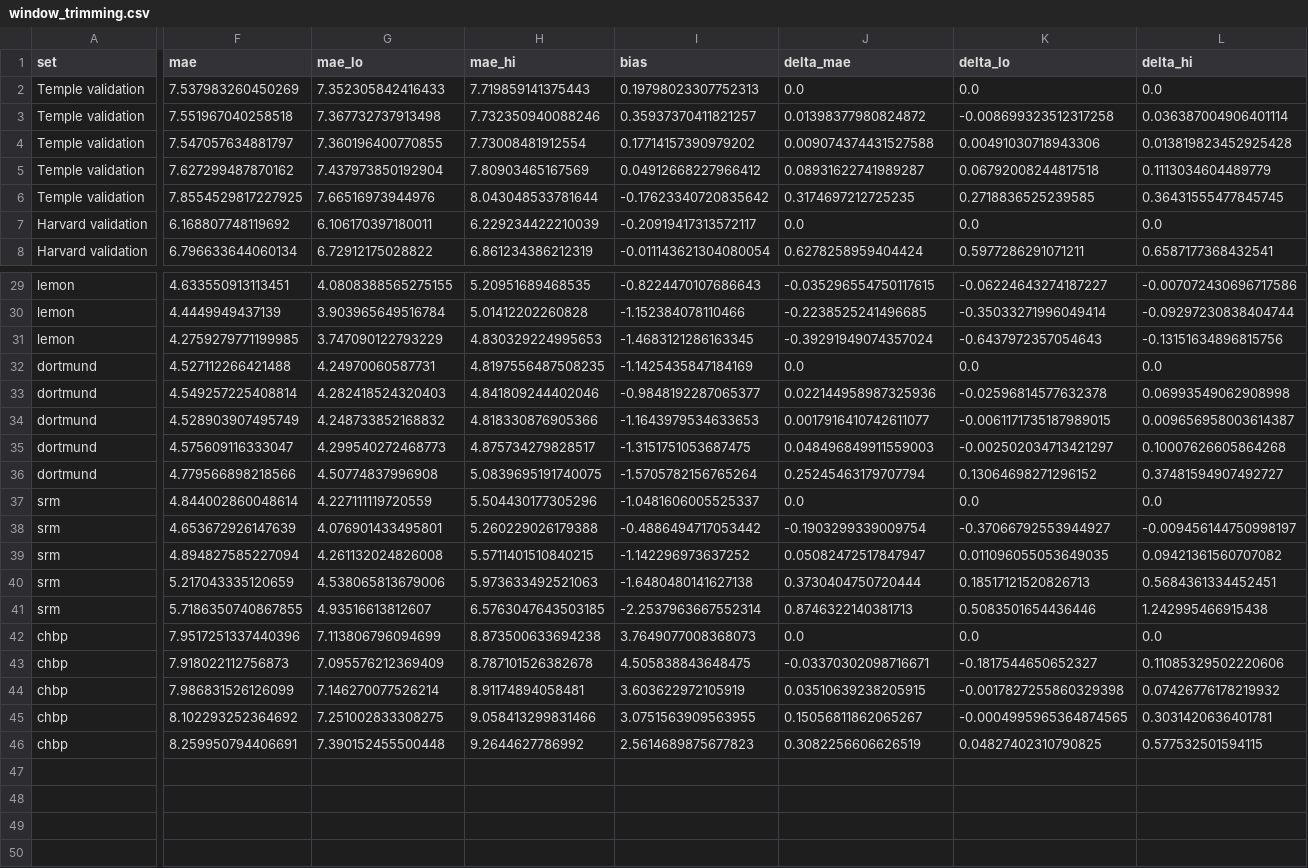
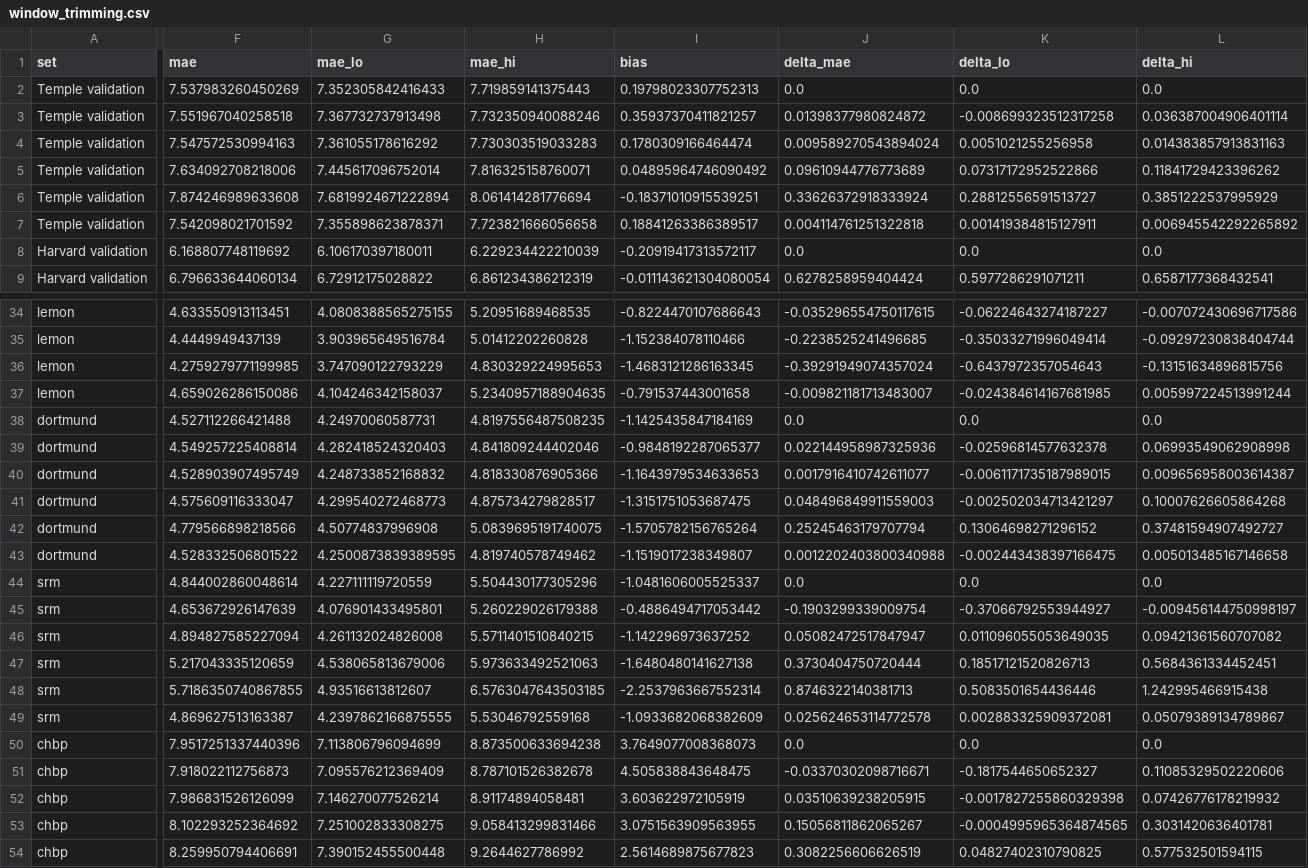
Before and after one commit to Neuro-Clalit/LaBraM, a CSV file: docs/data/external_eval/tech_report/window_trimming.csv, drawn as a sheet; only a part is shown, gaps mark what is left out; rows hold the shown columns only; the diff covers the shown part only; the diff names each change by its address in the sheet, - before the commit and + after, or states it on an @@ line.

```diff
--- a/docs/data/external_eval/tech_report/window_trimming.csv
+++ b/docs/data/external_eval/tech_report/window_trimming.csv
-F4 (mae): 7.547057634881797
+F4 (mae): 7.547572530994163
-G4 (mae_lo): 7.360196400770855
+G4 (mae_lo): 7.361055178616292
-H4 (mae_hi): 7.73008481912554
+H4 (mae_hi): 7.730303519033283
-I4 (bias): 0.17714157390979202
+I4 (bias): 0.1780309166464474
-J4 (delta_mae): 0.009074374431527588
+J4 (delta_mae): 0.009589270543894024
-K4 (delta_lo): 0.00491030718943306
+K4 (delta_lo): 0.0051021255256958
-L4 (delta_hi): 0.013819823452925428
+L4 (delta_hi): 0.014383857913831163
-F5 (mae): 7.627299487870162
+F5 (mae): 7.634092708218006
-G5 (mae_lo): 7.437973850192904
+G5 (mae_lo): 7.445617096752014
-H5 (mae_hi): 7.80903465167569
+H5 (mae_hi): 7.816325158760071
-I5 (bias): 0.04912668227966412
+I5 (bias): 0.04895964746090492
-J5 (delta_mae): 0.08931622741989287
+J5 (delta_mae): 0.09610944776773689
-K5 (delta_lo): 0.06792008244817518
+K5 (delta_lo): 0.07317172952522866
-L5 (delta_hi): 0.1113034604489779
+L5 (delta_hi): 0.11841729423396262
-F6 (mae): 7.8554529817227925
+F6 (mae): 7.874246989633608
-G6 (mae_lo): 7.66516973944976
+G6 (mae_lo): 7.6819924671222894
-H6 (mae_hi): 8.043048533781644
+H6 (mae_hi): 8.061414281776694
-I6 (bias): -0.17623340720835642
+I6 (bias): -0.18371010915539251
-J6 (delta_mae): 0.3174697212725235
+J6 (delta_mae): 0.33626372918333924
-K6 (delta_lo): 0.2718836525239585
+K6 (delta_lo): 0.28812556591513727
-L6 (delta_hi): 0.36431555477845745
+L6 (delta_hi): 0.3851222537995929
+row 7: Temple validation | 7.542098021701592 | 7.355898623878371 | 7.723821666056658 | 0.18841263386389517 | 0.004114761251322818 | 0.001419384815127911 | 0.006945542292265892
+row 37: lemon | 4.659026286150086 | 4.104246342158037 | 5.2340957188904635 | -0.791537443001658 | -0.009821181713483007 | -0.024384614167681985 | 0.005997224513991244
+row 43: dortmund | 4.528332506801522 | 4.2500873839389595 | 4.819740578749462 | -1.1519017238349807 | 0.0012202403800340988 | -0.002443438397166475 | 0.005013485167146658
+row 49: srm | 4.869627513163387 | 4.2397862166875555 | 5.53046792559168 | -1.0933682068382609 | 0.025624653114772578 | 0.002883325909372081 | 0.05079389134789867
```
Also changed, not shown: 5 added rows and 49 edited cells elsewhere in this file, docs/data/external_eval/strategies_by_cohort.csv, 12 other files.
